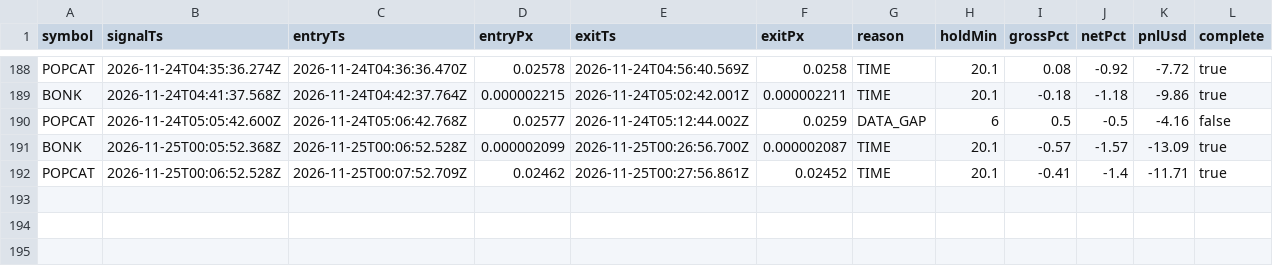
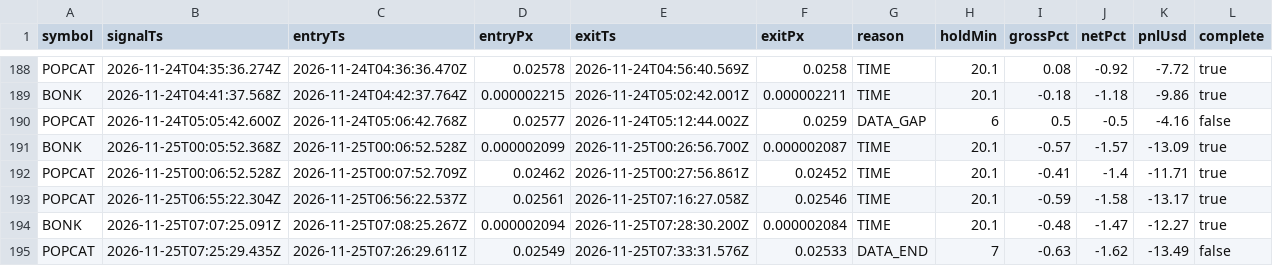
Before and after one commit to jyofst/jyofst.github.io, a CSV file: sim/trades.csv, drawn as a sheet; only a part is shown, gaps mark what is left out; the diff names each change by its address in the sheet, - before the commit and + after, or states it on an @@ line.

```diff
--- a/sim/trades.csv
+++ b/sim/trades.csv
+row 193: POPCAT | 2026-11-25T06:55:22.304Z | 2026-11-25T06:56:22.537Z | 0.02561 | 2026-11-25T07:16:27.058Z | 0.02546 | TIME | 20.1 | -0.59 | -1.58 | -13.17 | true
+row 194: BONK | 2026-11-25T07:07:25.091Z | 2026-11-25T07:08:25.267Z | 0.000002094 | 2026-11-25T07:28:30.200Z | 0.000002084 | TIME | 20.1 | -0.48 | -1.47 | -12.27 | true
+row 195: POPCAT | 2026-11-25T07:25:29.435Z | 2026-11-25T07:26:29.611Z | 0.02549 | 2026-11-25T07:33:31.576Z | 0.02533 | DATA_END | 7 | -0.63 | -1.62 | -13.49 | false
```
Also changed, not shown: 4 other files.
